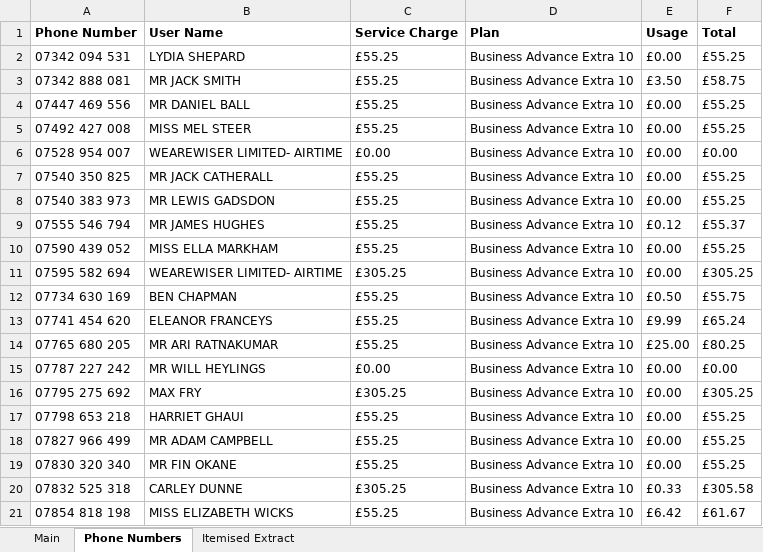
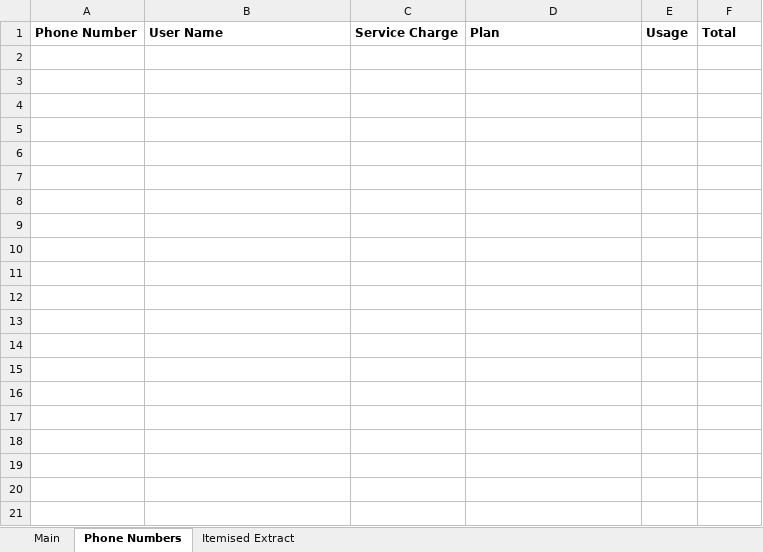
Before and after one commit to jules008/CtechConverter, an Excel workbook: Bill Extract.xlsx, sheet Phone Numbers, drawn as a sheet; only a part is shown; values as stored, in another font and other column widths than the file's, no borders; the diff covers the shown part only; the diff names each change by its address in the sheet, - before the commit and + after, or states it on an @@ line.

```diff
--- a/Bill Extract.xlsx (sheet Phone Numbers)
+++ b/Bill Extract.xlsx (sheet Phone Numbers)
-row 2: 07342 094 531 | LYDIA SHEPARD | £55.25 | Business Advance Extra 10 | £0.00 | £55.25
-row 3: 07342 888 081 | MR JACK SMITH | £55.25 | Business Advance Extra 10 | £3.50 | £58.75
-row 4: 07447 469 556 | MR DANIEL BALL | £55.25 | Business Advance Extra 10 | £0.00 | £55.25
-row 5: 07492 427 008 | MISS MEL STEER | £55.25 | Business Advance Extra 10 | £0.00 | £55.25
-row 6: 07528 954 007 | WEAREWISER LIMITED- AIRTIME | £0.00 | Business Advance Extra 10 | £0.00 | £0.00
-row 7: 07540 350 825 | MR JACK CATHERALL | £55.25 | Business Advance Extra 10 | £0.00 | £55.25
-row 8: 07540 383 973 | MR LEWIS GADSDON | £55.25 | Business Advance Extra 10 | £0.00 | £55.25
-row 9: 07555 546 794 | MR JAMES HUGHES | £55.25 | Business Advance Extra 10 | £0.12 | £55.37
-row 10: 07590 439 052 | MISS ELLA MARKHAM | £55.25 | Business Advance Extra 10 | £0.00 | £55.25
-row 11: 07595 582 694 | WEAREWISER LIMITED- AIRTIME | £305.25 | Business Advance Extra 10 | £0.00 | £305.25
-row 12: 07734 630 169 | BEN CHAPMAN | £55.25 | Business Advance Extra 10 | £0.50 | £55.75
-row 13: 07741 454 620 | ELEANOR FRANCEYS | £55.25 | Business Advance Extra 10 | £9.99 | £65.24
-row 14: 07765 680 205 | MR ARI RATNAKUMAR | £55.25 | Business Advance Extra 10 | £25.00 | £80.25
-row 15: 07787 227 242 | MR WILL HEYLINGS | £0.00 | Business Advance Extra 10 | £0.00 | £0.00
-row 16: 07795 275 692 | MAX FRY | £305.25 | Business Advance Extra 10 | £0.00 | £305.25
-row 17: 07798 653 218 | HARRIET GHAUI | £55.25 | Business Advance Extra 10 | £0.00 | £55.25
-row 18: 07827 966 499 | MR ADAM CAMPBELL | £55.25 | Business Advance Extra 10 | £0.00 | £55.25
-row 19: 07830 320 340 | MR FIN OKANE | £55.25 | Business Advance Extra 10 | £0.00 | £55.25
-row 20: 07832 525 318 | CARLEY DUNNE | £305.25 | Business Advance Extra 10 | £0.33 | £305.58
-row 21: 07854 818 198 | MISS ELIZABETH WICKS | £55.25 | Business Advance Extra 10 | £6.42 | £61.67
```
Also changed, not shown: 16 removed rows elsewhere in this sheet, sheet Itemised Extract, 3 other files.
